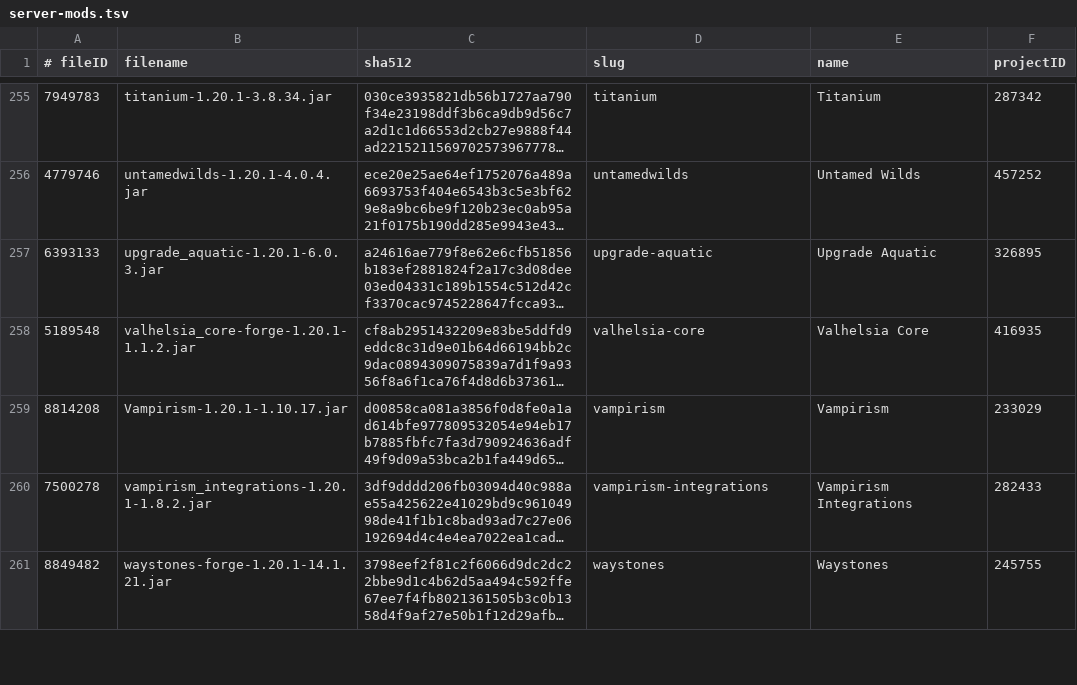
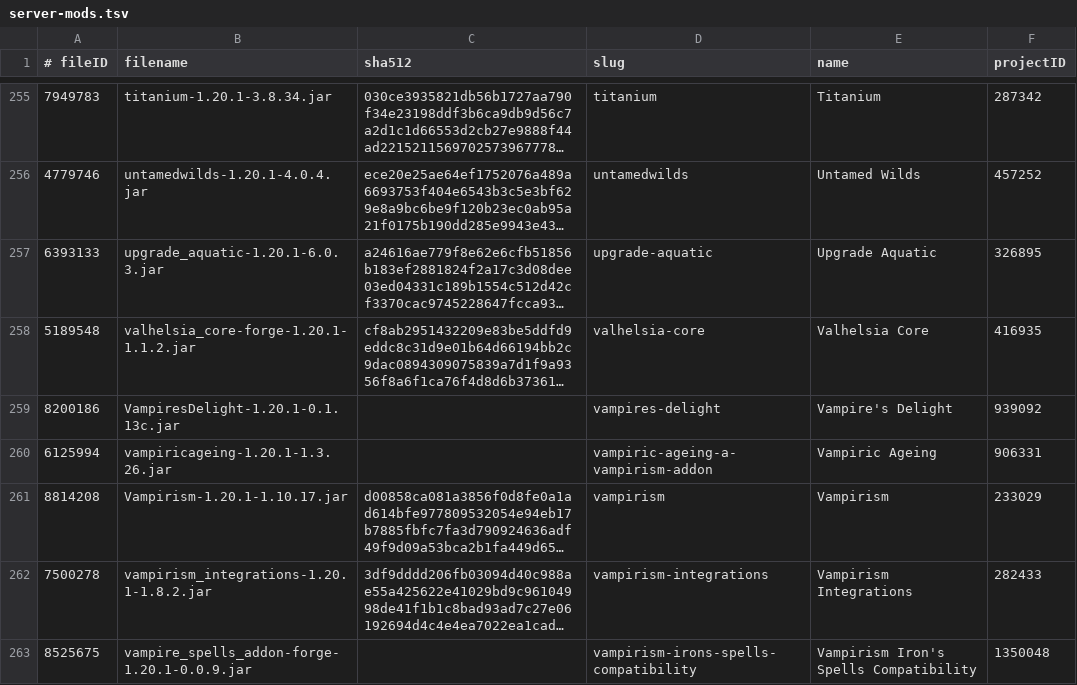
Before and after one commit to skullrider0/Amber-Arcana, a TSV file: server/_crafty/server-mods.tsv, drawn as a sheet; only a part is shown, gaps mark what is left out; the shorter side is filled out with more unchanged rows; long unchanged cells end in …; the diff covers the shown part only; the diff names each change by its address in the sheet, - before the commit and + after, or states it on an @@ line.

```diff
--- a/server/_crafty/server-mods.tsv
+++ b/server/_crafty/server-mods.tsv
+row 259: 8200186 | VampiresDelight-1.20.1-0.1.13c.jar |  | vampires-delight | Vampire's Delight | 939092
+row 260: 6125994 | vampiricageing-1.20.1-1.3.26.jar |  | vampiric-ageing-a-vampirism-addon | Vampiric Ageing | 906331
+row 263: 8525675 | vampire_spells_addon-forge-1.20.1-0.0.9.jar |  | vampirism-irons-spells-compatibility | Vampirism Iron's Spells Compatibility | 1350048
```
Also changed, not shown: 4 added rows, 1 removed row and 29 moved rows elsewhere in this file, 23 other files.
